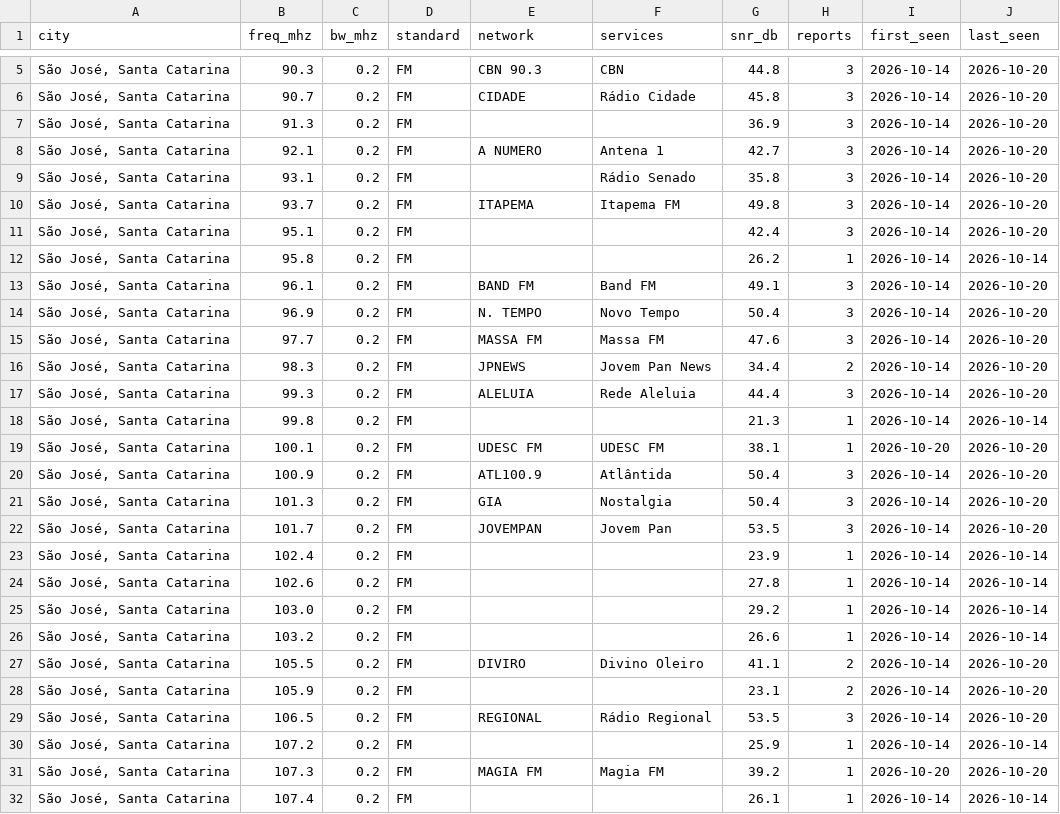
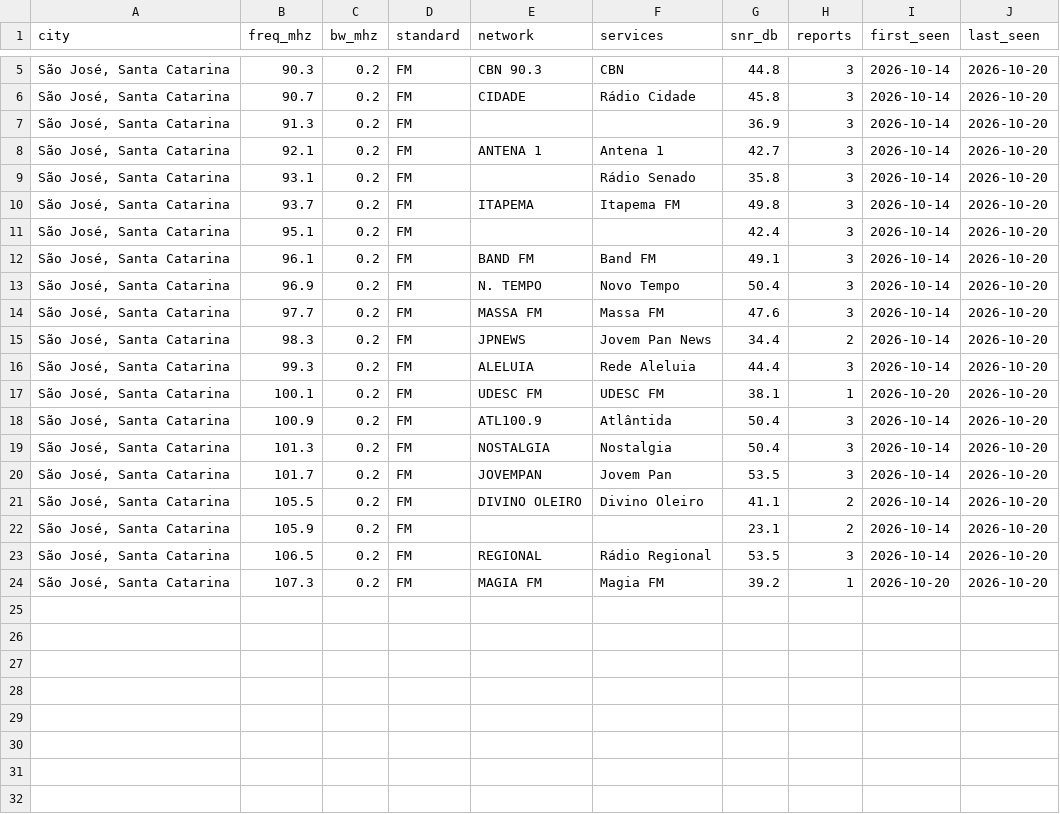
Before and after one commit to adswill/OnAir-channels, a CSV file: fm/BR.csv, drawn as a sheet; only a part is shown, gaps mark what is left out.

```diff
--- a/fm/BR.csv
+++ b/fm/BR.csv
@@ -7,3 +7,3 @@ city,freq_mhz,bw_mhz,standard,network,services,snr_db,reports,first_seen,last_se
 "São José, Santa Catarina",91.3,0.2,FM,,,36.9,3,2026-10-14,2026-10-20
-"São José, Santa Catarina",92.1,0.2,FM,A NUMERO,Antena 1,42.7,3,2026-10-14,2026-10-20
+"São José, Santa Catarina",92.1,0.2,FM,ANTENA 1,Antena 1,42.7,3,2026-10-14,2026-10-20
 "São José, Santa Catarina",93.1,0.2,FM,,Rádio Senado,35.8,3,2026-10-14,2026-10-20
@@ -11,3 +11,2 @@ city,freq_mhz,bw_mhz,standard,network,services,snr_db,reports,first_seen,last_se
 "São José, Santa Catarina",95.1,0.2,FM,,,42.4,3,2026-10-14,2026-10-20
-"São José, Santa Catarina",95.8,0.2,FM,,,26.2,1,2026-10-14,2026-10-14
 "São José, Santa Catarina",96.1,0.2,FM,BAND FM,Band FM,49.1,3,2026-10-14,2026-10-20
@@ -17,16 +16,9 @@ city,freq_mhz,bw_mhz,standard,network,services,snr_db,reports,first_seen,last_se
 "São José, Santa Catarina",99.3,0.2,FM,ALELUIA,Rede Aleluia,44.4,3,2026-10-14,2026-10-20
-"São José, Santa Catarina",99.8,0.2,FM,,,21.3,1,2026-10-14,2026-10-14
 "São José, Santa Catarina",100.1,0.2,FM,UDESC FM,UDESC FM,38.1,1,2026-10-20,2026-10-20
 "São José, Santa Catarina",100.9,0.2,FM,ATL100.9,Atlântida,50.4,3,2026-10-14,2026-10-20
-"São José, Santa Catarina",101.3,0.2,FM,GIA,Nostalgia,50.4,3,2026-10-14,2026-10-20
+"São José, Santa Catarina",101.3,0.2,FM,NOSTALGIA,Nostalgia,50.4,3,2026-10-14,2026-10-20
 "São José, Santa Catarina",101.7,0.2,FM,JOVEMPAN,Jovem Pan,53.5,3,2026-10-14,2026-10-20
-"São José, Santa Catarina",102.4,0.2,FM,,,23.9,1,2026-10-14,2026-10-14
-"São José, Santa Catarina",102.6,0.2,FM,,,27.8,1,2026-10-14,2026-10-14
-"São José, Santa Catarina",103.0,0.2,FM,,,29.2,1,2026-10-14,2026-10-14
-"São José, Santa Catarina",103.2,0.2,FM,,,26.6,1,2026-10-14,2026-10-14
-"São José, Santa Catarina",105.5,0.2,FM,DIVIRO,Divino Oleiro,41.1,2,2026-10-14,2026-10-20
+"São José, Santa Catarina",105.5,0.2,FM,DIVINO OLEIRO,Divino Oleiro,41.1,2,2026-10-14,2026-10-20
 "São José, Santa Catarina",105.9,0.2,FM,,,23.1,2,2026-10-14,2026-10-20
 "São José, Santa Catarina",106.5,0.2,FM,REGIONAL,Rádio Regional,53.5,3,2026-10-14,2026-10-20
-"São José, Santa Catarina",107.2,0.2,FM,,,25.9,1,2026-10-14,2026-10-14
 "São José, Santa Catarina",107.3,0.2,FM,MAGIA FM,Magia FM,39.2,1,2026-10-20,2026-10-20
-"São José, Santa Catarina",107.4,0.2,FM,,,26.1,1,2026-10-14,2026-10-14
```
